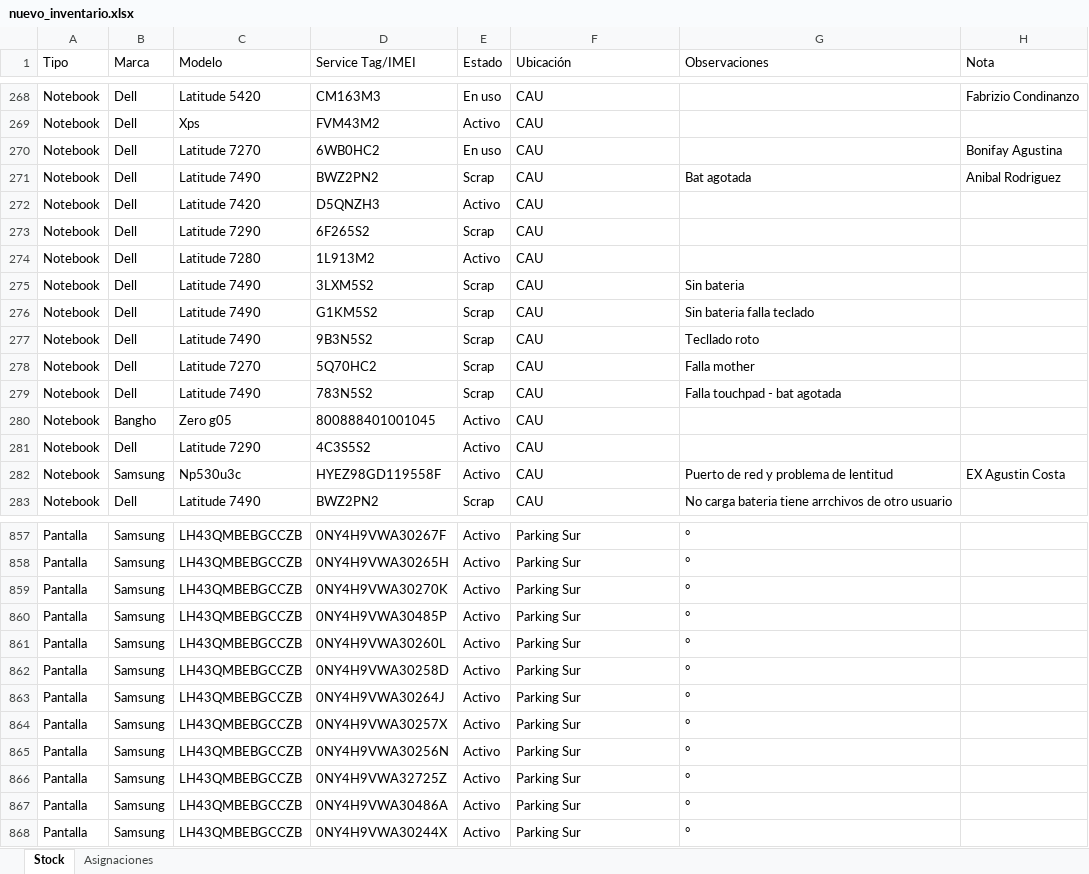
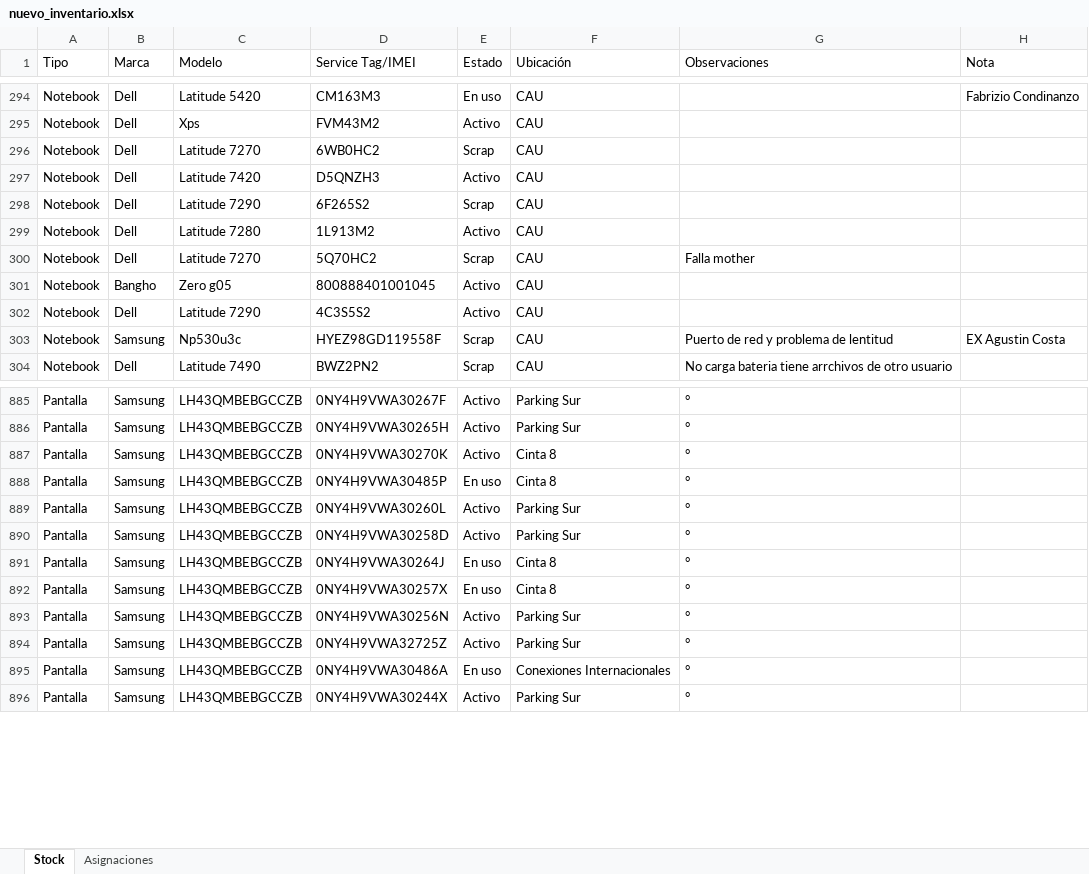
Before and after one commit to nicolasgonzalez98/inventario-aep, an Excel workbook: stockcau/static/nuevo_inventario.xlsx, sheet Stock, drawn as a sheet; only a part is shown, gaps mark what is left out; values as stored, in another font and other column widths than the file's, no borders; removed rows and columns are numbered as before the commit, all else as after; the diff covers the shown part only; the diff names each change by its address in the sheet, - before the commit and + after, or states it on an @@ line.

```diff
--- a/stockcau/static/nuevo_inventario.xlsx (sheet Stock)
+++ b/stockcau/static/nuevo_inventario.xlsx (sheet Stock)
-E296 (Estado): En uso
+E296 (Estado): Scrap
-H296 (Nota): Bonifay Agustina
+H296 (Nota): (empty)
-row 271: Notebook | Dell | Latitude 7490 | BWZ2PN2 | Scrap | CAU | Bat agotada | Anibal Rodriguez
-row 275: Notebook | Dell | Latitude 7490 | 3LXM5S2 | Scrap | CAU | Sin bateria
-row 276: Notebook | Dell | Latitude 7490 | G1KM5S2 | Scrap | CAU | Sin bateria falla teclado
-row 277: Notebook | Dell | Latitude 7490 | 9B3N5S2 | Scrap | CAU | Tecllado roto
-row 279: Notebook | Dell | Latitude 7490 | 783N5S2 | Scrap | CAU | Falla touchpad - bat agotada
-E303 (Estado): Activo
+E303 (Estado): Scrap
-F887:F888 (Ubicación): Parking Sur
+F887:F888 (Ubicación): Cinta 8
-E888 (Estado): Activo
+E888 (Estado): En uso
-E891:E892 (Estado): Activo
+E891:E892 (Estado): En uso
-F891:F892 (Ubicación): Parking Sur
+F891:F892 (Ubicación): Cinta 8
-E895 (Estado): Activo
+E895 (Estado): En uso
-F895 (Ubicación): Parking Sur
+F895 (Ubicación): Conexiones Internacionales
```
Also changed, not shown: 35 added rows and 22 edited cells elsewhere in this sheet, sheet Asignaciones, 1 other file.
